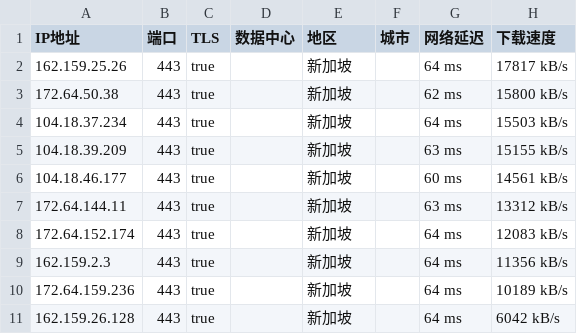
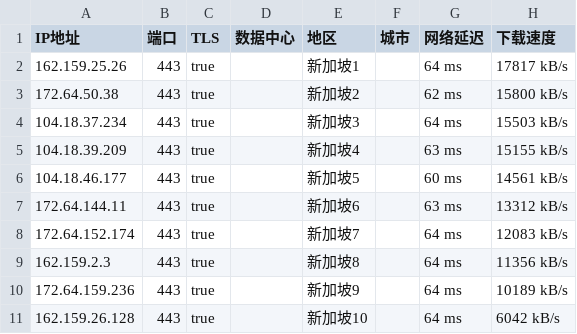
Before and after one commit to urbbr857857-sketch/ip, a CSV file: CFScanner_1787461782424.csv, drawn as a sheet.

Commit message:
Update IP addresses with new data center labels

```diff
--- a/CFScanner_1787461782424.csv
+++ b/CFScanner_1787461782424.csv
@@ -1,11 +1,11 @@
 IP地址,端口,TLS,数据中心,地区,城市,网络延迟,下载速度
-162.159.25.26,443,true,,新加坡,,64 ms,17817 kB/s
-172.64.50.38,443,true,,新加坡,,62 ms,15800 kB/s
-104.18.37.234,443,true,,新加坡,,64 ms,15503 kB/s
-104.18.39.209,443,true,,新加坡,,63 ms,15155 kB/s
-104.18.46.177,443,true,,新加坡,,60 ms,14561 kB/s
-172.64.144.11,443,true,,新加坡,,63 ms,13312 kB/s
-172.64.152.174,443,true,,新加坡,,64 ms,12083 kB/s
-162.159.2.3,443,true,,新加坡,,64 ms,11356 kB/s
-172.64.159.236,443,true,,新加坡,,64 ms,10189 kB/s
-162.159.26.128,443,true,,新加坡,,64 ms,6042 kB/s
+162.159.25.26,443,true,,新加坡1,,64 ms,17817 kB/s
+172.64.50.38,443,true,,新加坡2,,62 ms,15800 kB/s
+104.18.37.234,443,true,,新加坡3,,64 ms,15503 kB/s
+104.18.39.209,443,true,,新加坡4,,63 ms,15155 kB/s
+104.18.46.177,443,true,,新加坡5,,60 ms,14561 kB/s
+172.64.144.11,443,true,,新加坡6,,63 ms,13312 kB/s
+172.64.152.174,443,true,,新加坡7,,64 ms,12083 kB/s
+162.159.2.3,443,true,,新加坡8,,64 ms,11356 kB/s
+172.64.159.236,443,true,,新加坡9,,64 ms,10189 kB/s
+162.159.26.128,443,true,,新加坡10,,64 ms,6042 kB/s
```
